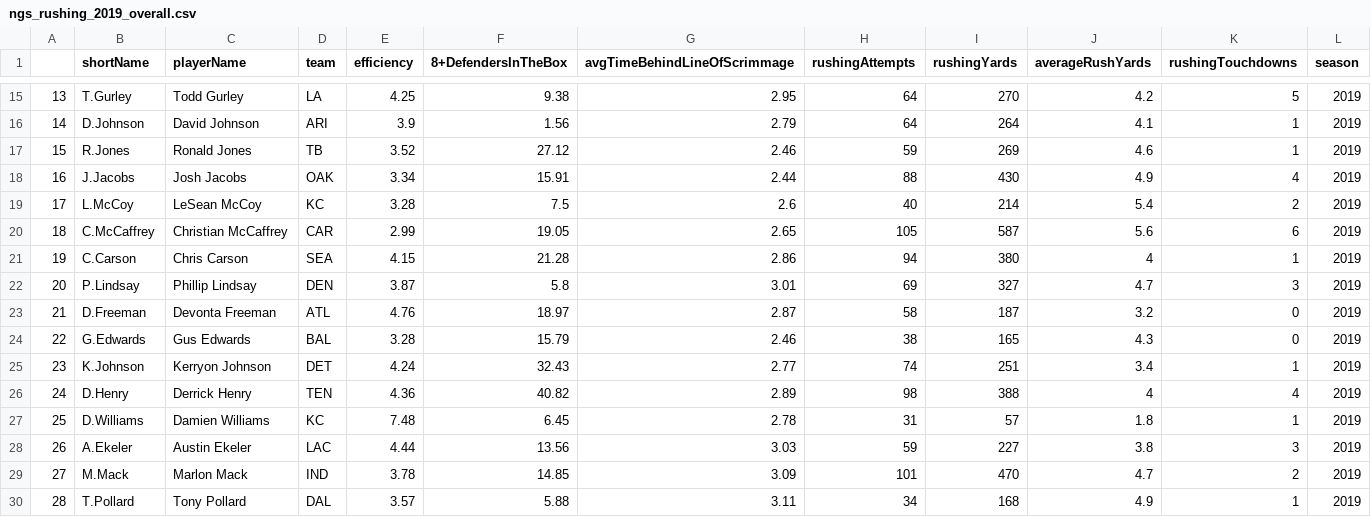
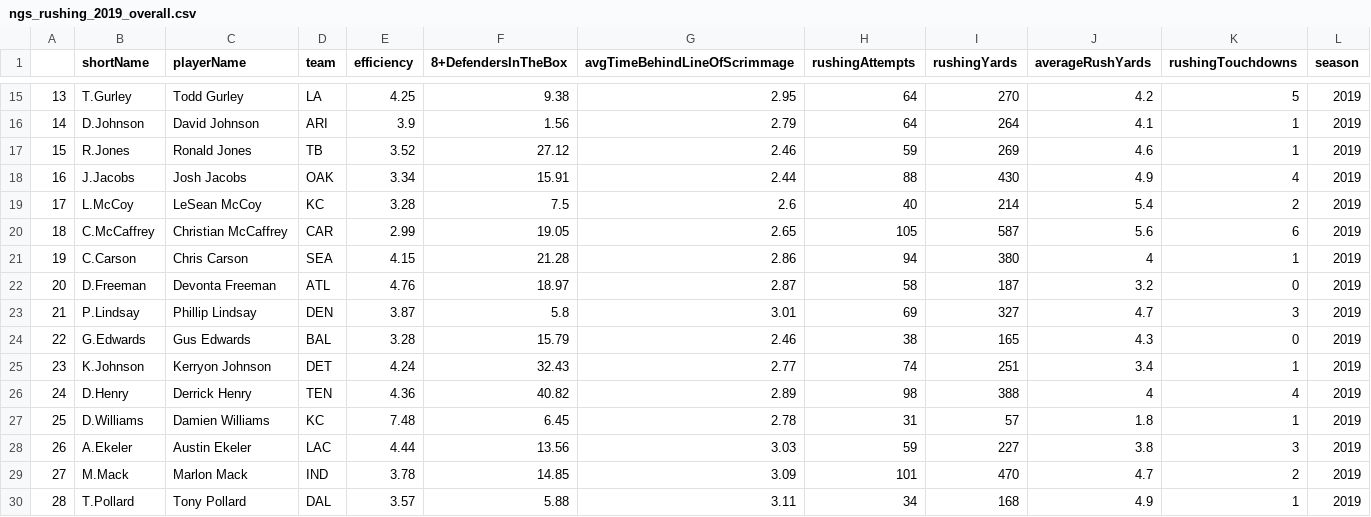
Before and after one commit to larsjaakko/nextgenstats-spider, a CSV file: data/rushing/ngs_rushing_2019_overall.csv, drawn as a sheet; only a part is shown, gaps mark what is left out.

```diff
--- a/data/rushing/ngs_rushing_2019_overall.csv
+++ b/data/rushing/ngs_rushing_2019_overall.csv
@@ -21,4 +21,4 @@
 19,C.Carson,Chris Carson,SEA,4.15,21.28,2.86,94,380,4,1,2019
-20,P.Lindsay,Phillip Lindsay,DEN,3.87,5.8,3.01,69,327,4.7,3,2019
-21,D.Freeman,Devonta Freeman,ATL,4.76,18.97,2.87,58,187,3.2,0,2019
+20,D.Freeman,Devonta Freeman,ATL,4.76,18.97,2.87,58,187,3.2,0,2019
+21,P.Lindsay,Phillip Lindsay,DEN,3.87,5.8,3.01,69,327,4.7,3,2019
 22,G.Edwards,Gus Edwards,BAL,3.28,15.79,2.46,38,165,4.3,0,2019
```
Also changed, not shown: data/fastest-ball-carriers/ngs_fastest-ball-carriers_2019_overall.csv, data/fastest-ball-carriers/ngs_fastest-ball-carriers_2019_reg.csv, 3 other files.
